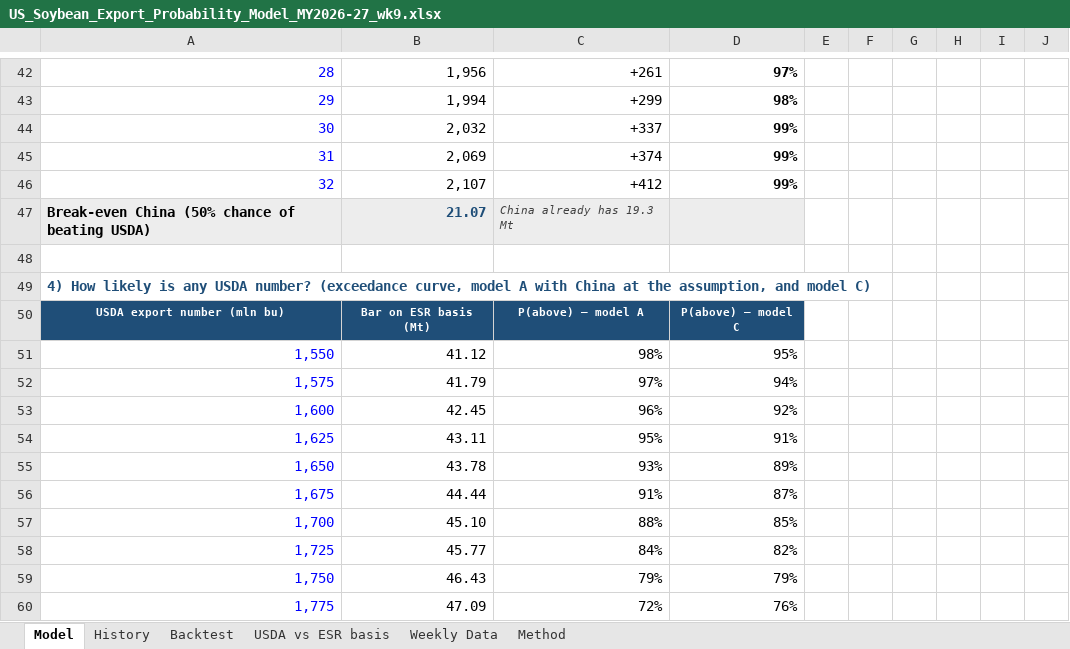
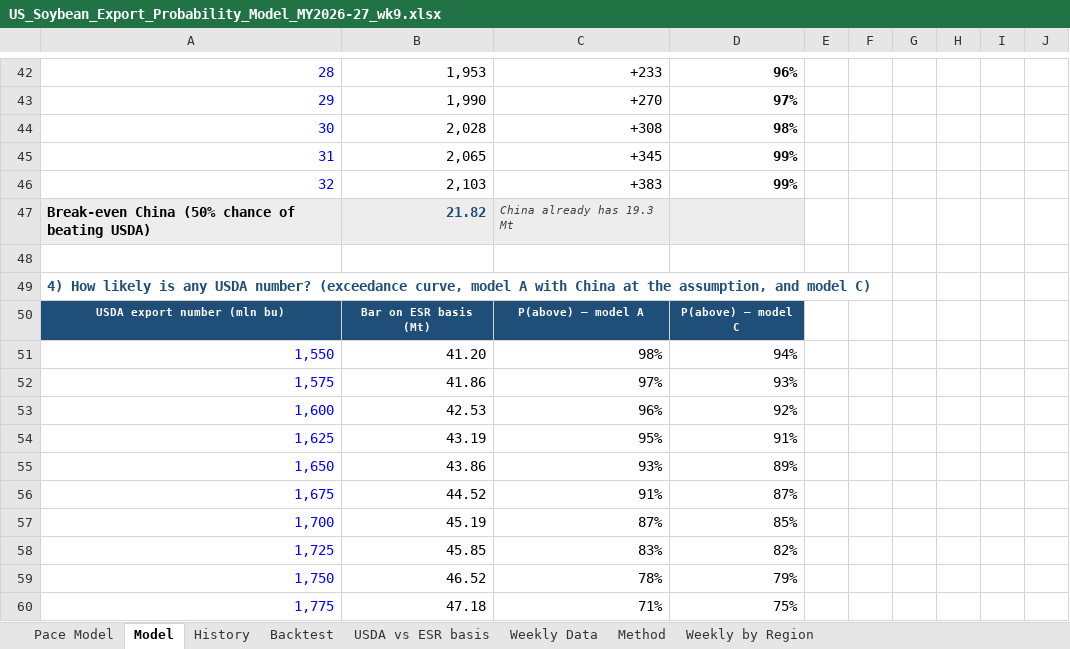
Before and after one commit to gg1980-coder/claude, an Excel workbook: export-sales/US_Soybean_Export_Probability_Model_MY2026-27_wk9.xlsx, sheet Model, drawn as a sheet; only a part is shown, gaps mark what is left out; values as stored, in another font and other column widths than the file's, no borders; charts and pictures and conditional formats not drawn; the diff covers the shown part only; the diff names each change by its address in the sheet, - before the commit and + after, or states it on an @@ line.

```diff
--- a/export-sales/US_Soybean_Export_Probability_Model_MY2026-27_wk9.xlsx (sheet Model)
+++ b/export-sales/US_Soybean_Export_Probability_Model_MY2026-27_wk9.xlsx (sheet Model)
+sheet tab: Pace Model
+sheet tab: Weekly by Region
-B42: 1,956
+B42: 1,953
-C42: +261
+C42: +233
-D42: 97%
+D42: 96%
-B43: 1,994
+B43: 1,990
-C43: +299
+C43: +270
-D43: 98%
+D43: 97%
-B44: 2,032
+B44: 2,028
-C44: +337
+C44: +308
-D44: 99%
+D44: 98%
-B45: 2,069
+B45: 2,065
-C45: +374
+C45: +345
-B46: 2,107
+B46: 2,103
-C46: +412
+C46: +383
-B47: 21.07
+B47: 21.82
-B51: 41.12
+B51: 41.20
-D51: 95%
+D51: 94%
-B52: 41.79
+B52: 41.86
-D52: 94%
+D52: 93%
-B53: 42.45
+B53: 42.53
-B54: 43.11
+B54: 43.19
-B55: 43.78
+B55: 43.86
-B56: 44.44
+B56: 44.52
-B57: 45.10
+B57: 45.19
-C57: 88%
+C57: 87%
-B58: 45.77
+B58: 45.85
-C58: 84%
+C58: 83%
-B59: 46.43
+B59: 46.52
-C59: 79%
+C59: 78%
-B60: 47.09
+B60: 47.18
-C60: 72%
+C60: 71%
-D60: 76%
+D60: 75%
```
Also changed, not shown: 83 edited cells elsewhere in this sheet, sheet Backtest, sheet USDA vs ESR basis, charts or pictures, 1 other file.
